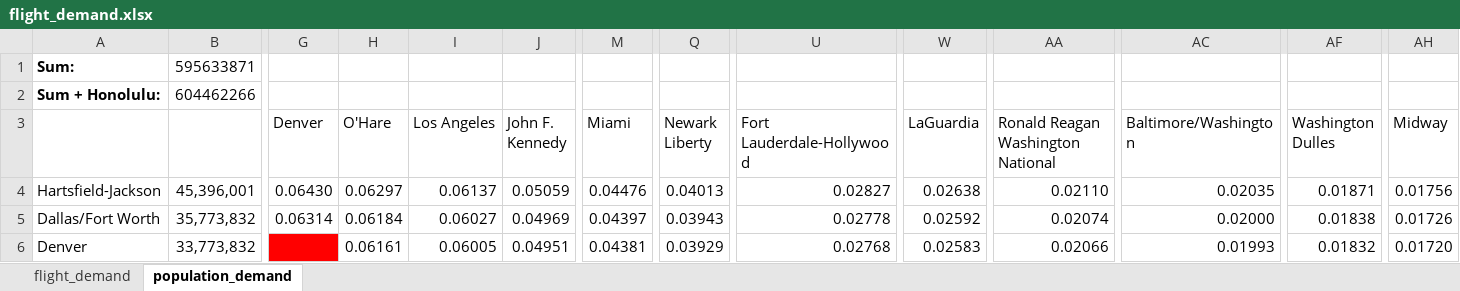
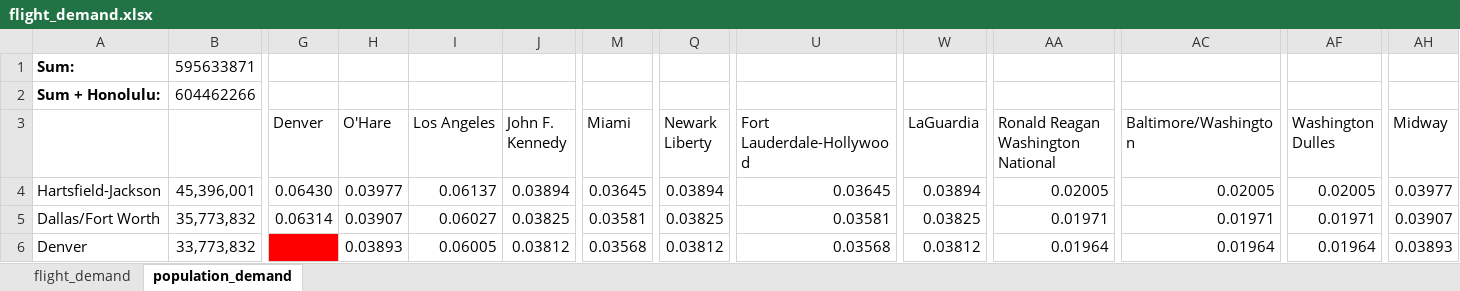
Before and after one commit to CoreyMLawrence/Comfort-Airlines, an Excel workbook: data/flight_demand.xlsx, sheet population_demand, drawn as a sheet; only a part is shown, gaps mark what is left out; values as stored, in another font and other column widths than the file's, no borders; the diff covers the shown part only; the diff names each change by its address in the sheet, - before the commit and + after, or states it on an @@ line.

Commit message:
Add files via upload
fixed shared population

```diff
--- a/data/flight_demand.xlsx (sheet population_demand)
+++ b/data/flight_demand.xlsx (sheet population_demand)
-H4 (O'Hare): 0.06297
+H4 (O'Hare): 0.03977
-J4 (John F. Kennedy): 0.05059
+J4 (John F. Kennedy): 0.03894
-M4 (Miami): 0.04476
+M4 (Miami): 0.03645
-Q4 (Newark Liberty): 0.04013
+Q4 (Newark Liberty): 0.03894
-U4 (Fort Lauderdale-Hollywood): 0.02827
+U4 (Fort Lauderdale-Hollywood): 0.03645
-W4 (LaGuardia): 0.02638
+W4 (LaGuardia): 0.03894
-AA4: 0.02110
+AA4: 0.02005
-AC4 (Baltimore/Washington): 0.02035
+AC4 (Baltimore/Washington): 0.02005
-AF4 (Washington Dulles): 0.01871
+AF4 (Washington Dulles): 0.02005
-AH4 (Midway): 0.01756
+AH4 (Midway): 0.03977
-H5 (O'Hare): 0.06184
+H5 (O'Hare): 0.03907
-J5 (John F. Kennedy): 0.04969
+J5 (John F. Kennedy): 0.03825
-M5 (Miami): 0.04397
+M5 (Miami): 0.03581
-Q5 (Newark Liberty): 0.03943
+Q5 (Newark Liberty): 0.03825
-U5 (Fort Lauderdale-Hollywood): 0.02778
+U5 (Fort Lauderdale-Hollywood): 0.03581
-W5 (LaGuardia): 0.02592
+W5 (LaGuardia): 0.03825
-AA5: 0.02074
+AA5: 0.01971
-AC5 (Baltimore/Washington): 0.02000
+AC5 (Baltimore/Washington): 0.01971
-AF5 (Washington Dulles): 0.01838
+AF5 (Washington Dulles): 0.01971
-AH5 (Midway): 0.01726
+AH5 (Midway): 0.03907
-H6 (O'Hare): 0.06161
+H6 (O'Hare): 0.03893
-J6 (John F. Kennedy): 0.04951
+J6 (John F. Kennedy): 0.03812
-M6 (Miami): 0.04381
+M6 (Miami): 0.03568
-Q6 (Newark Liberty): 0.03929
+Q6 (Newark Liberty): 0.03812
-U6 (Fort Lauderdale-Hollywood): 0.02768
+U6 (Fort Lauderdale-Hollywood): 0.03568
-W6 (LaGuardia): 0.02583
+W6 (LaGuardia): 0.03812
-AA6: 0.02066
+AA6: 0.01964
-AC6 (Baltimore/Washington): 0.01993
+AC6 (Baltimore/Washington): 0.01964
-AF6 (Washington Dulles): 0.01832
+AF6 (Washington Dulles): 0.01964
-AH6 (Midway): 0.01720
+AH6 (Midway): 0.03893
```
Also changed, not shown: 10 added rows, 1 removed row, 429 edited cells and cell formats elsewhere in this sheet, sheet flight_demand.
